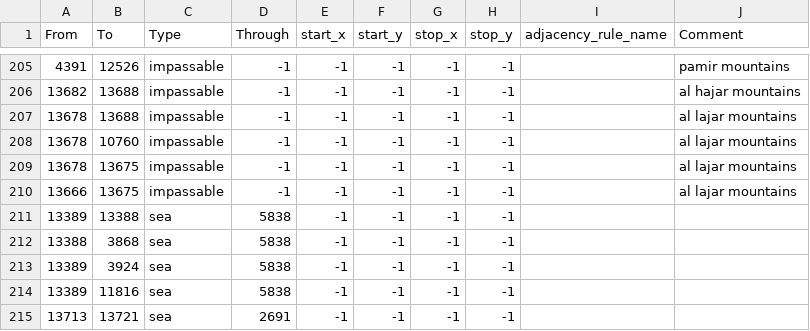
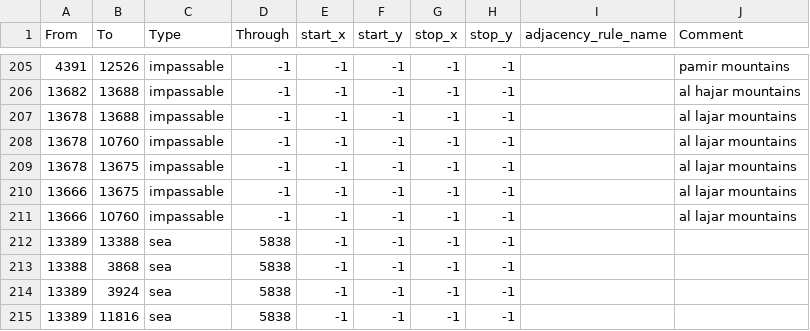
Before and after one commit to Kama-Pushka/Kursach-Fizika, a CSV file: map/adjacencies.csv, drawn as a sheet; only a part is shown, gaps mark what is left out; the shorter side is filled out with more unchanged rows; the diff names each change by its address in the sheet, - before the commit and + after, or states it on an @@ line.

```diff
--- a/map/adjacencies.csv
+++ b/map/adjacencies.csv
+row 211: 13666 | 10760 | impassable | -1 | -1 | -1 | -1 | -1 |  | al lajar mountains
```
Also changed, not shown: map/definition.csv, 10 other files.
